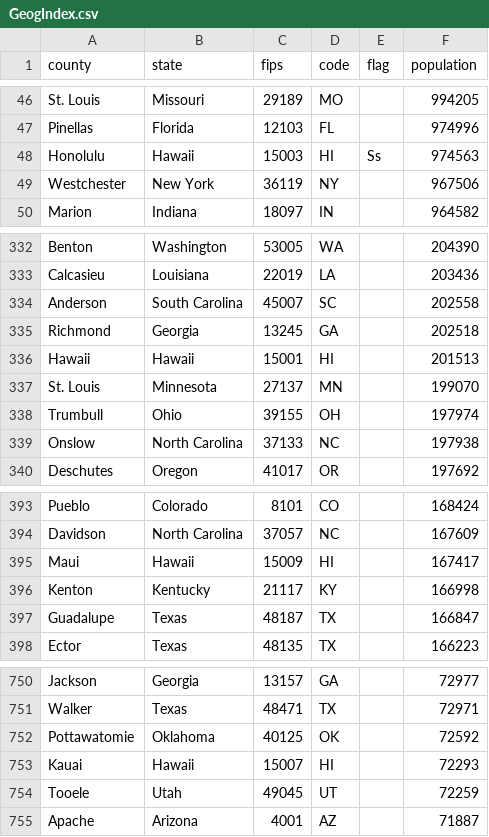
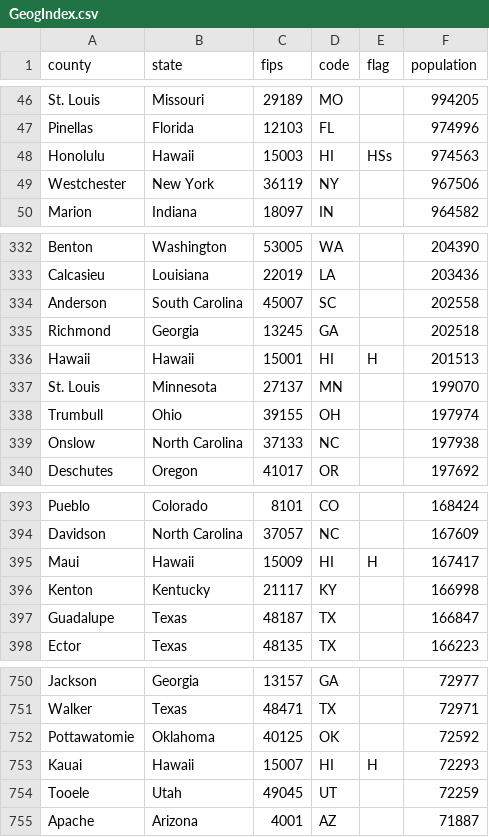
Before and after one commit to johnrsibert/SIR-Models, a CSV file: GeogIndex.csv, drawn as a sheet; only a part is shown, gaps mark what is left out.

Commit message:
add 'H' flage for Hawaii counties

```diff
--- a/GeogIndex.csv
+++ b/GeogIndex.csv
@@ -47,3 +47,3 @@ St. Louis,Missouri,29189,MO, ,994205
 Pinellas,Florida,12103,FL, ,974996
-Honolulu,Hawaii,15003,HI,Ss,974563
+Honolulu,Hawaii,15003,HI,HSs,974563
 Westchester,New York,36119,NY, ,967506
@@ -335,3 +335,3 @@ Anderson,South Carolina,45007,SC, ,202558
 Richmond,Georgia,13245,GA, ,202518
-Hawaii,Hawaii,15001,HI, ,201513
+Hawaii,Hawaii,15001,HI,H,201513
 St. Louis,Minnesota,27137,MN, ,199070
@@ -394,3 +394,3 @@ Pueblo,Colorado,8101,CO, ,168424
 Davidson,North Carolina,37057,NC, ,167609
-Maui,Hawaii,15009,HI, ,167417
+Maui,Hawaii,15009,HI,H,167417
 Kenton,Kentucky,21117,KY, ,166998
@@ -752,3 +752,3 @@ Walker,Texas,48471,TX, ,72971
 Pottawatomie,Oklahoma,40125,OK, ,72592
-Kauai,Hawaii,15007,HI, ,72293
+Kauai,Hawaii,15007,HI,H,72293
 Tooele,Utah,49045,UT, ,72259
```
